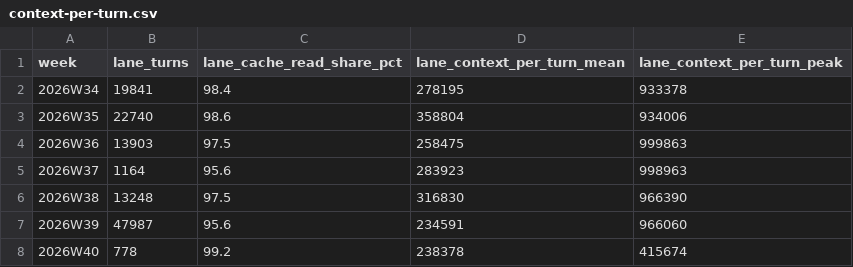
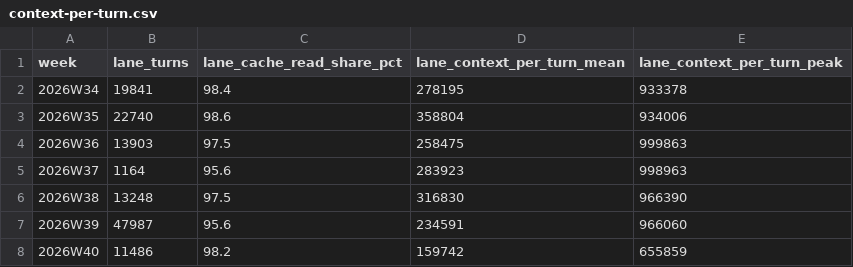
Before and after one commit to crickertech/cricker-os, a CSV file: notes/project-metrics/context-per-turn.csv, drawn as a sheet.

```diff
--- a/notes/project-metrics/context-per-turn.csv
+++ b/notes/project-metrics/context-per-turn.csv
@@ -7,2 +7,2 @@ week,lane_turns,lane_cache_read_share_pct,lane_context_per_turn_mean,lane_contex
 2026W39,47987,95.6,234591,966060
-2026W40,778,99.2,238378,415674
+2026W40,11486,98.2,159742,655859
```
Also changed, not shown: notes/project-metrics/cost.csv, notes/project-metrics/effort.csv, 6 other files.
